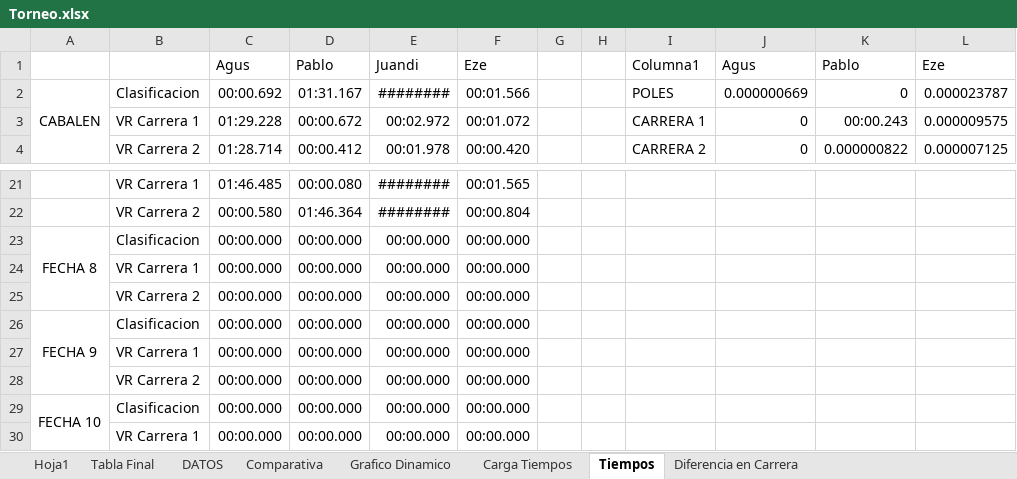
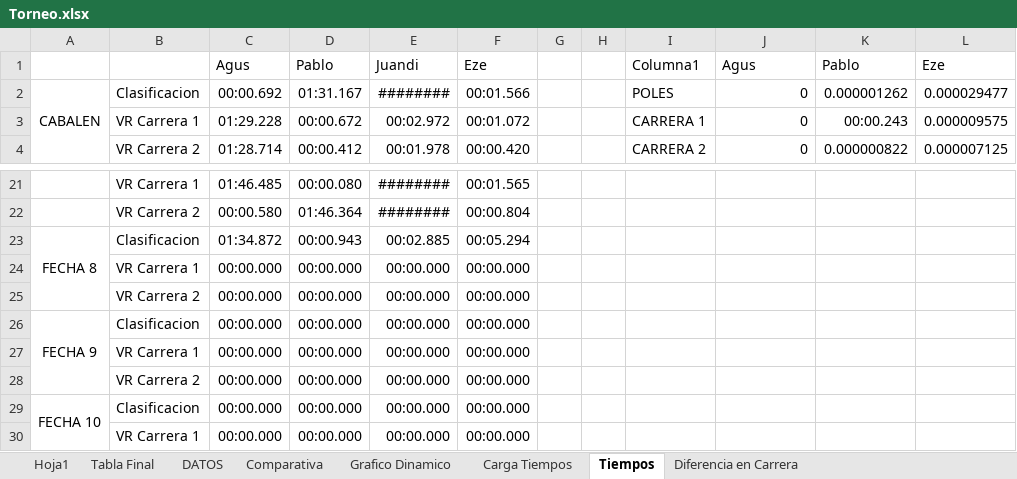
Before and after one commit to agusiraldi9223-ai/Torneo-TC2000, an Excel workbook: Torneo.xlsx, sheet Tiempos, drawn as a sheet; only a part is shown, gaps mark what is left out; values as stored, in another font and other column widths than the file's, no borders; conditional formats and table styles not drawn; the diff names each change by its address in the sheet, - before the commit and + after, or states it on an @@ line.

```diff
--- a/Torneo.xlsx (sheet Tiempos)
+++ b/Torneo.xlsx (sheet Tiempos)
-J2: 0.000000669
+J2: 0
-K2: 0
+K2: 0.000001262
-L2: 0.000023787
+L2: 0.000029477
-C23: 00:00.000
+C23: 01:34.872
-D23: 00:00.000
+D23: 00:00.943
-E23: 00:00.000
+E23: 00:02.885
-F23: 00:00.000
+F23: 00:05.294
```
Also changed, not shown: sheet Diferencia en Carrera, sheet Hoja1, sheet Carga Tiempos, sheet DATOS, sheet Tabla Final, sheet Comparativa, formulas that keep their value, charts or pictures.
